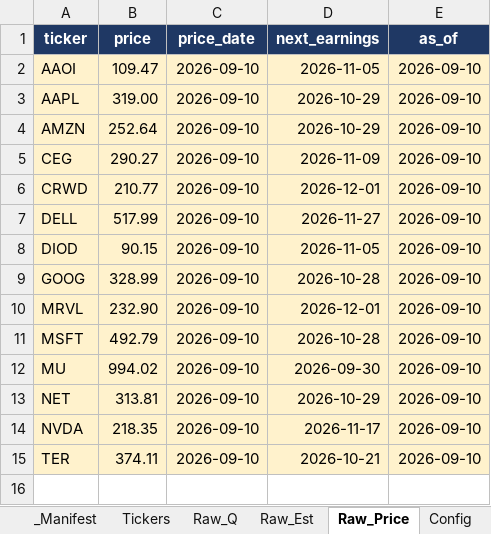
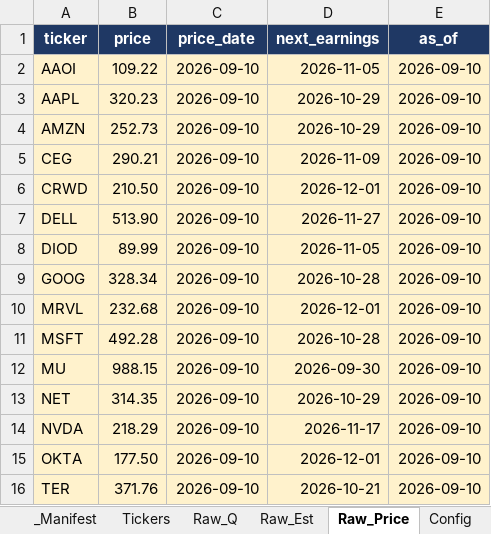
Before and after one commit to Kira11-ja/stocktracker, an Excel workbook: 美股觀察表.xlsx, sheet Raw_Price, drawn as a sheet; values as stored, in another font and other column widths than the file's, no borders; addresses are those after the commit; the diff names each change by its address in the sheet, - before the commit and + after, or states it on an @@ line.

Commit message:
add: OKTA

```diff
--- a/美股觀察表.xlsx (sheet Raw_Price)
+++ b/美股觀察表.xlsx (sheet Raw_Price)
-B2 (price): 109.47
+B2 (price): 109.22
-B3 (price): 319.00
+B3 (price): 320.23
-B4 (price): 252.64
+B4 (price): 252.73
-B5 (price): 290.27
+B5 (price): 290.21
-B6 (price): 210.77
+B6 (price): 210.50
-B7 (price): 517.99
+B7 (price): 513.90
-B8 (price): 90.15
+B8 (price): 89.99
-B9 (price): 328.99
+B9 (price): 328.34
-B10 (price): 232.90
+B10 (price): 232.68
-B11 (price): 492.79
+B11 (price): 492.28
-B12 (price): 994.02
+B12 (price): 988.15
-B13 (price): 313.81
+B13 (price): 314.35
-B14 (price): 218.35
+B14 (price): 218.29
+row 15: OKTA | 177.50 | 2026-09-10 | 2026-12-01 | 2026-09-10
-B16 (price): 374.11
+B16 (price): 371.76
```
Also changed, not shown: sheet Raw_Q, sheet Dashboard, sheet _Manifest, sheet Raw_Est, sheet Tickers, sheet Stock_Card, 1 more sheet, 8 other files.
